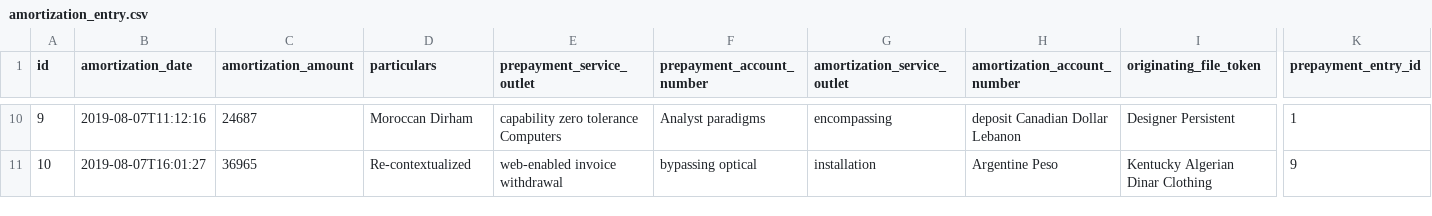
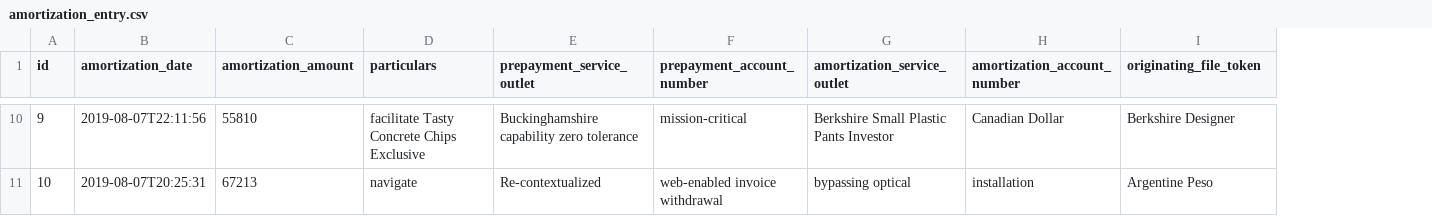
Before and after one commit to prepayments/preps, a CSV file: src/main/resources/config/liquibase/data/amortization_entry.csv, drawn as a sheet; only a part is shown, gaps mark what is left out; the diff covers the shown part only; the diff names each change by its address in the sheet, - before the commit and + after, or states it on an @@ line.

Commit message:
Make prepayment-entry relation with amortization-entry entity a non-requirement

```diff
--- a/src/main/resources/config/liquibase/data/amortization_entry.csv
+++ b/src/main/resources/config/liquibase/data/amortization_entry.csv
-column K (prepayment_entry_id), rows 10-11: 1 | 9
-B10 (amortization_date): 2019-08-07T11:12:16
+B10 (amortization_date): 2019-08-07T22:11:56
-C10 (amortization_amount): 24687
+C10 (amortization_amount): 55810
-D10 (particulars): Moroccan Dirham
+D10 (particulars): facilitate Tasty Concrete Chips Exclusive
-E10 (prepayment_service_outlet): capability zero tolerance Computers
+E10 (prepayment_service_outlet): Buckinghamshire capability zero tolerance
-F10 (prepayment_account_number): Analyst paradigms
+F10 (prepayment_account_number): mission-critical
-G10 (amortization_service_outlet): encompassing
+G10 (amortization_service_outlet): Berkshire Small Plastic Pants Investor
-H10 (amortization_account_number): deposit Canadian Dollar Lebanon
+H10 (amortization_account_number): Canadian Dollar
-I10 (originating_file_token): Designer Persistent
+I10 (originating_file_token): Berkshire Designer
-B11 (amortization_date): 2019-08-07T16:01:27
+B11 (amortization_date): 2019-08-07T20:25:31
-C11 (amortization_amount): 36965
+C11 (amortization_amount): 67213
-D11 (particulars): Re-contextualized
+D11 (particulars): navigate
-E11 (prepayment_service_outlet): web-enabled invoice withdrawal
+E11 (prepayment_service_outlet): Re-contextualized
-F11 (prepayment_account_number): bypassing optical
+F11 (prepayment_account_number): web-enabled invoice withdrawal
-G11 (amortization_service_outlet): installation
+G11 (amortization_service_outlet): bypassing optical
-H11 (amortization_account_number): Argentine Peso
+H11 (amortization_account_number): installation
-I11 (originating_file_token): Kentucky Algerian Dinar Clothing
+I11 (originating_file_token): Argentine Peso
```
Also changed, not shown: 58 edited cells elsewhere in this file, 8 other files.
